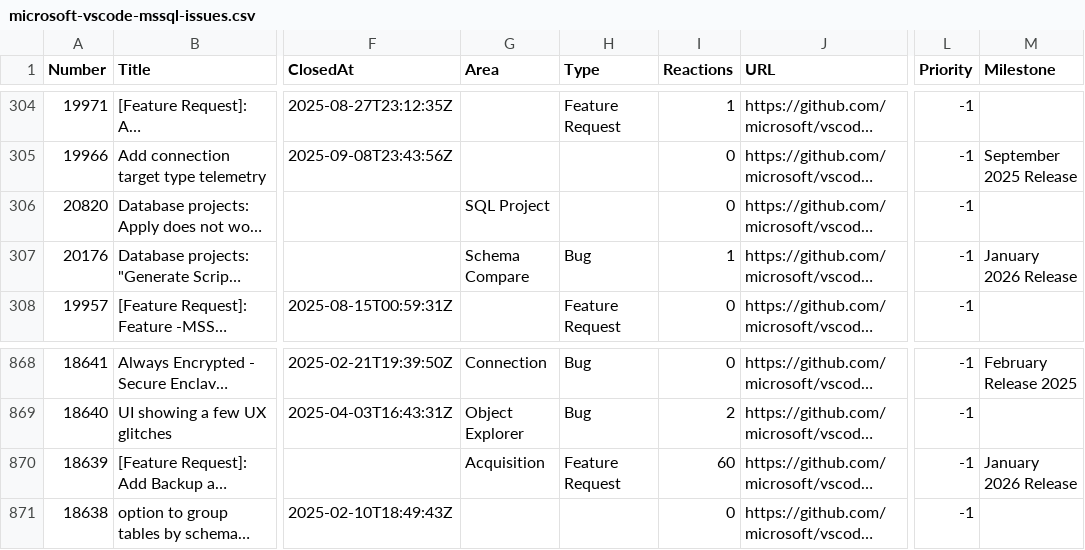
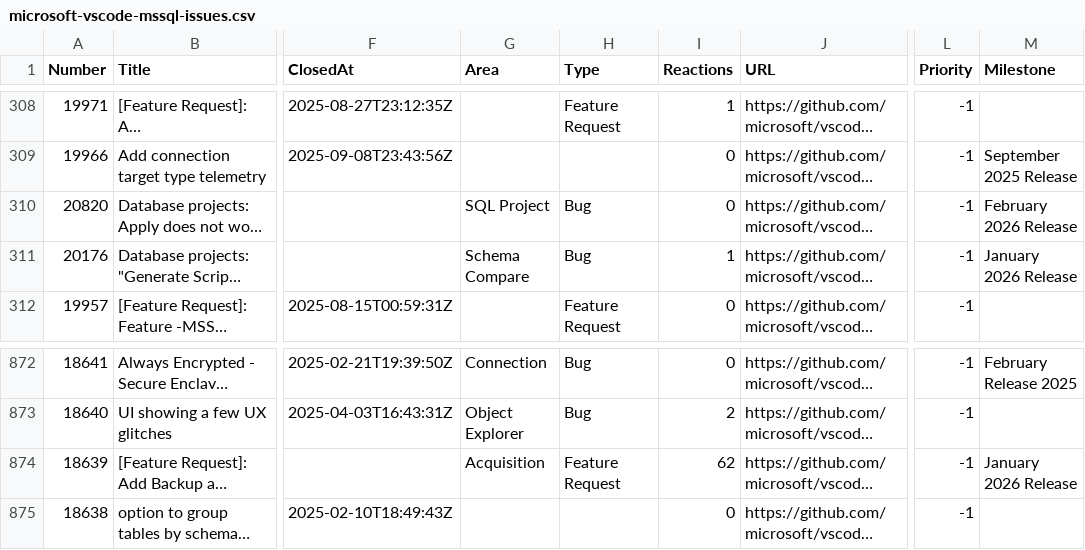
Before and after one commit to aasimkhan30/vscode-mssql-issues, a CSV file: microsoft-vscode-mssql-issues.csv, drawn as a sheet; only a part is shown, gaps mark what is left out; long unchanged cells end in …; addresses are those after the commit; the diff covers the shown part only; the diff names each change by its address in the sheet, - before the commit and + after, or states it on an @@ line.

```diff
--- a/microsoft-vscode-mssql-issues.csv
+++ b/microsoft-vscode-mssql-issues.csv
-H310 (Type): (empty)
+H310 (Type): Bug
-M310 (Milestone): (empty)
+M310 (Milestone): February 2026 Release
-I874 (Reactions): 60
+I874 (Reactions): 62
```
Also changed, not shown: 4 added rows and 19 edited cells elsewhere in this file, 2 other files.
